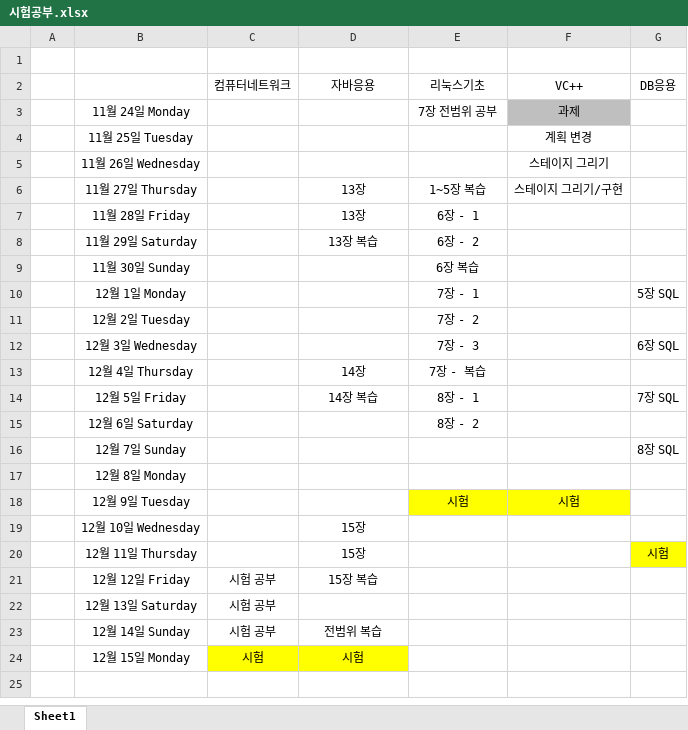
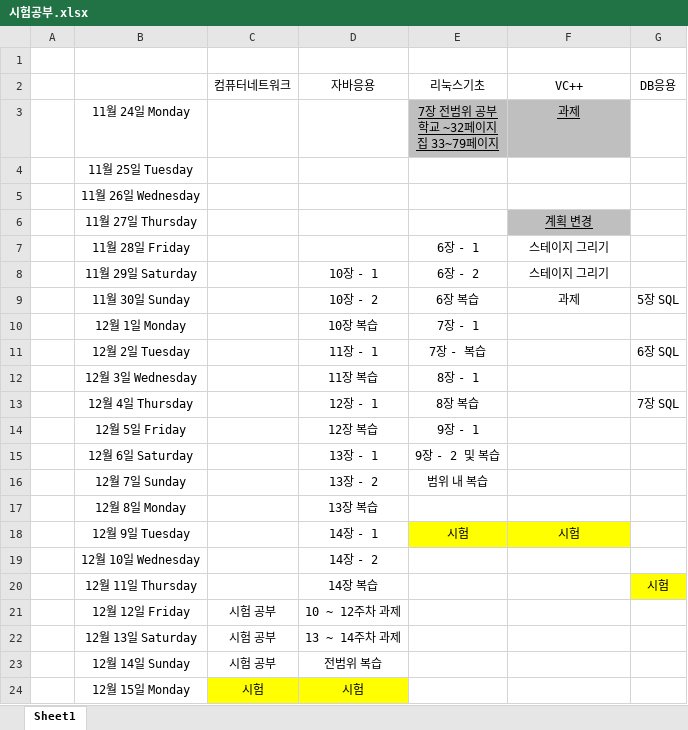
Before and after one commit to CANalSom/caweb, an Excel workbook: 시험공부.xlsx, sheet Sheet1, drawn as a sheet; values as stored, in another font and other column widths than the file's, no borders; ↵ is a line break in a cell; the diff names each change by its address in the sheet, - before the commit and + after, or states it on an @@ line.

```diff
--- a/시험공부.xlsx (sheet Sheet1)
+++ b/시험공부.xlsx (sheet Sheet1)
-E3 (리눅스기초): 7장 전범위 공부
+E3 (리눅스기초): 7장 전범위 공부 ↵ 학교 ~32페이지 ↵ 집 33~79페이지
-E3 fill: none
+E3 fill: #BFBFBF
-E3:F3 underline: off
+E3:F3 underline: on
-F4 (VC++): 계획 변경
+F4 (VC++): (empty)
-F5 (VC++): 스테이지 그리기
+F5 (VC++): (empty)
-D6:D7 (자바응용): 13장
+D6:D7 (자바응용): (empty)
-E6 (리눅스기초): 1~5장 복습
+E6 (리눅스기초): (empty)
-F6 (VC++): 스테이지 그리기/구현
+F6 (VC++): 계획 변경
@@ F6 fill: none → #BFBFBF, underline: off → on @@
-F7:F8 (VC++): (empty)
+F7:F8 (VC++): 스테이지 그리기
-D8 (자바응용): 13장 복습
+D8 (자바응용): 10장 - 1
-D9 (자바응용): (empty)
+D9 (자바응용): 10장 - 2
-F9 (VC++): (empty)
+F9 (VC++): 과제
-G9 (DB응용): (empty)
+G9 (DB응용): 5장 SQL
-D10 (자바응용): (empty)
+D10 (자바응용): 10장 복습
-G10 (DB응용): 5장 SQL
+G10 (DB응용): (empty)
-D11 (자바응용): (empty)
+D11 (자바응용): 11장 - 1
-E11 (리눅스기초): 7장 - 2
+E11 (리눅스기초): 7장 - 복습
-G11 (DB응용): (empty)
+G11 (DB응용): 6장 SQL
-D12 (자바응용): (empty)
+D12 (자바응용): 11장 복습
-E12 (리눅스기초): 7장 - 3
+E12 (리눅스기초): 8장 - 1
-G12 (DB응용): 6장 SQL
+G12 (DB응용): (empty)
-D13 (자바응용): 14장
+D13 (자바응용): 12장 - 1
-E13 (리눅스기초): 7장 - 복습
+E13 (리눅스기초): 8장 복습
-G13 (DB응용): (empty)
+G13 (DB응용): 7장 SQL
-D14 (자바응용): 14장 복습
+D14 (자바응용): 12장 복습
-E14 (리눅스기초): 8장 - 1
+E14 (리눅스기초): 9장 - 1
-G14 (DB응용): 7장 SQL
+G14 (DB응용): (empty)
-D15 (자바응용): (empty)
+D15 (자바응용): 13장 - 1
-E15 (리눅스기초): 8장 - 2
+E15 (리눅스기초): 9장 - 2 및 복습
-D16 (자바응용): (empty)
+D16 (자바응용): 13장 - 2
-E16 (리눅스기초): (empty)
+E16 (리눅스기초): 범위 내 복습
-G16 (DB응용): 8장 SQL
+G16 (DB응용): (empty)
-D17 (자바응용): (empty)
+D17 (자바응용): 13장 복습
-D18 (자바응용): (empty)
+D18 (자바응용): 14장 - 1
-D19 (자바응용): 15장
+D19 (자바응용): 14장 - 2
-D20 (자바응용): 15장
+D20 (자바응용): 14장 복습
-D21 (자바응용): 15장 복습
+D21 (자바응용): 10 ~ 12주차 과제
-D22 (자바응용): (empty)
+D22 (자바응용): 13 ~ 14주차 과제
```
Also changed, not shown: 크아템.xlsx, 1 other file.
